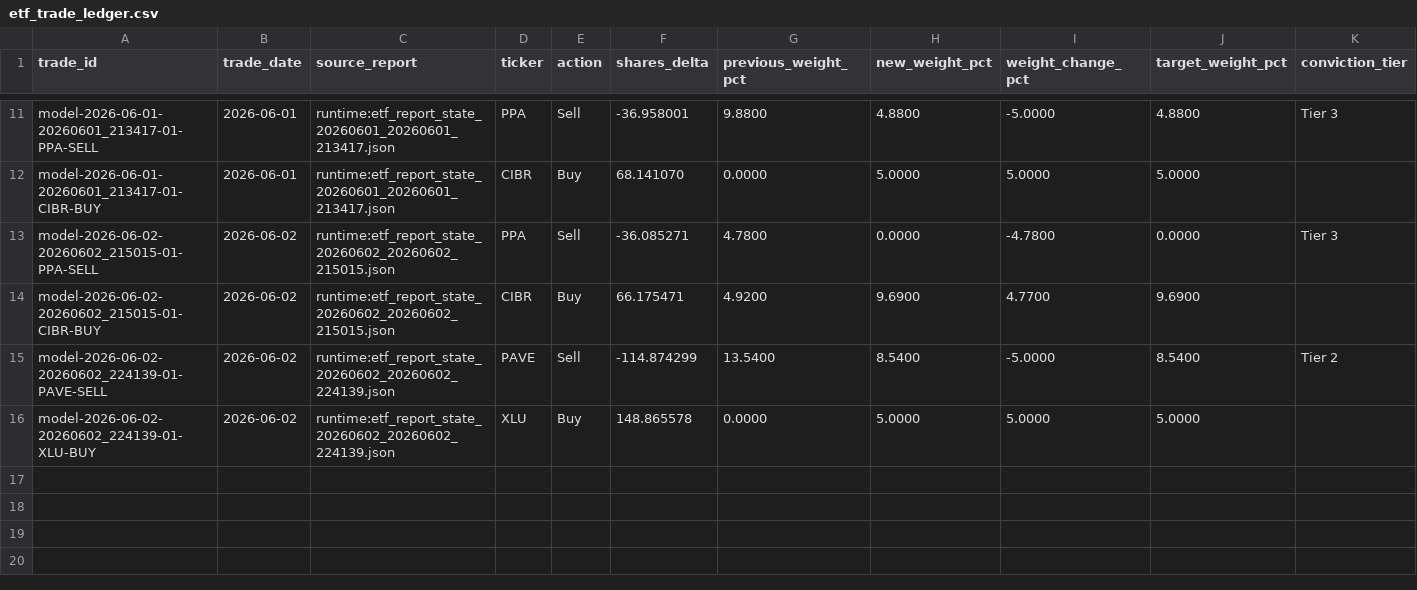
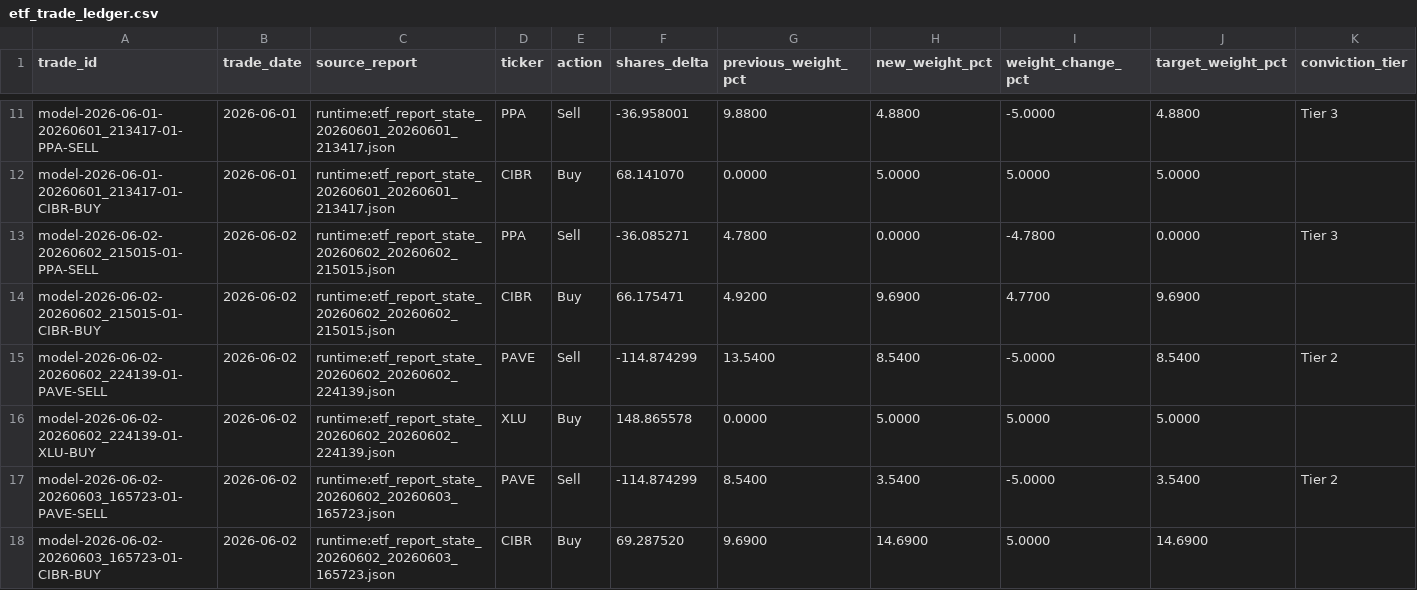
Before and after one commit to market-predictions/weekly-etf, a CSV file: output/etf_trade_ledger.csv, drawn as a sheet; only a part is shown, gaps mark what is left out; rows hold the shown columns only; the diff names each change by its address in the sheet, - before the commit and + after, or states it on an @@ line.

```diff
--- a/output/etf_trade_ledger.csv
+++ b/output/etf_trade_ledger.csv
+row 17: model-2026-06-02-20260603_165723-01-PAVE-SELL | 2026-06-02 | runtime:etf_report_state_20260602_20260603_165723.json | PAVE | Sell | -114.874299 | 8.5400 | 3.5400 | -5.0000 | 3.5400 | Tier 2
+row 18: model-2026-06-02-20260603_165723-01-CIBR-BUY | 2026-06-02 | runtime:etf_report_state_20260602_20260603_165723.json | CIBR | Buy | 69.287520 | 9.6900 | 14.6900 | 5.0000 | 14.6900
```
Also changed, not shown: output/etf_valuation_history.csv, 28 other files.
